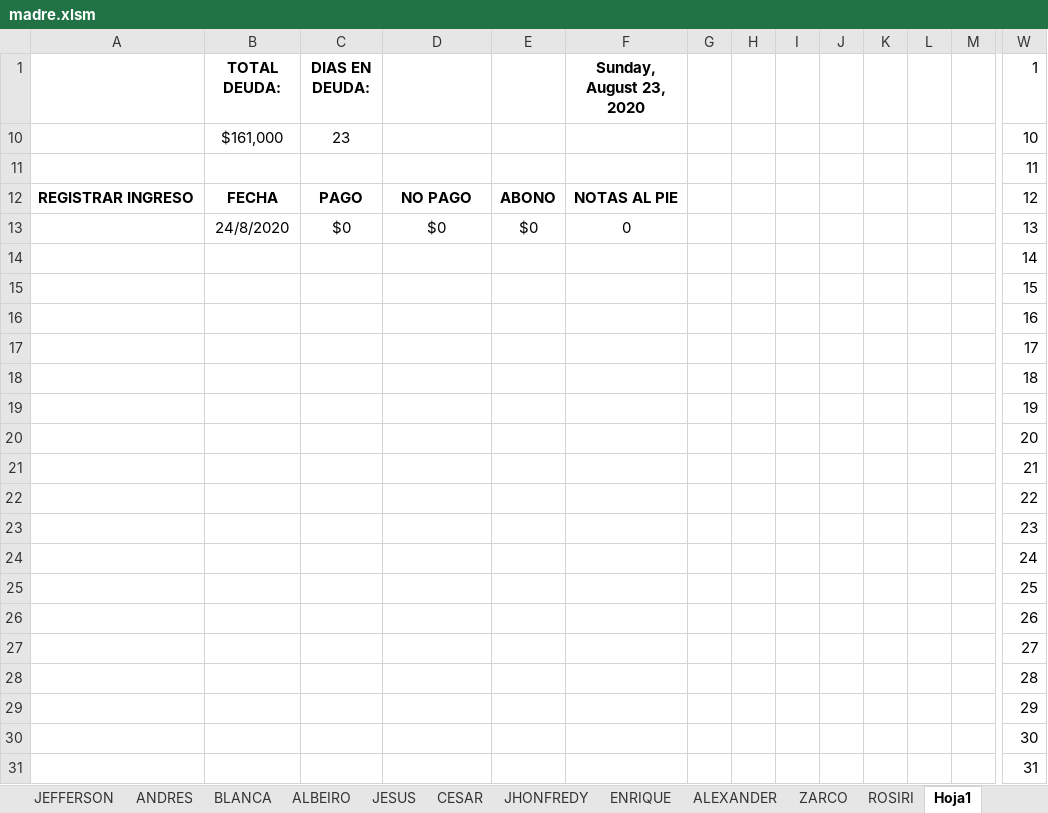
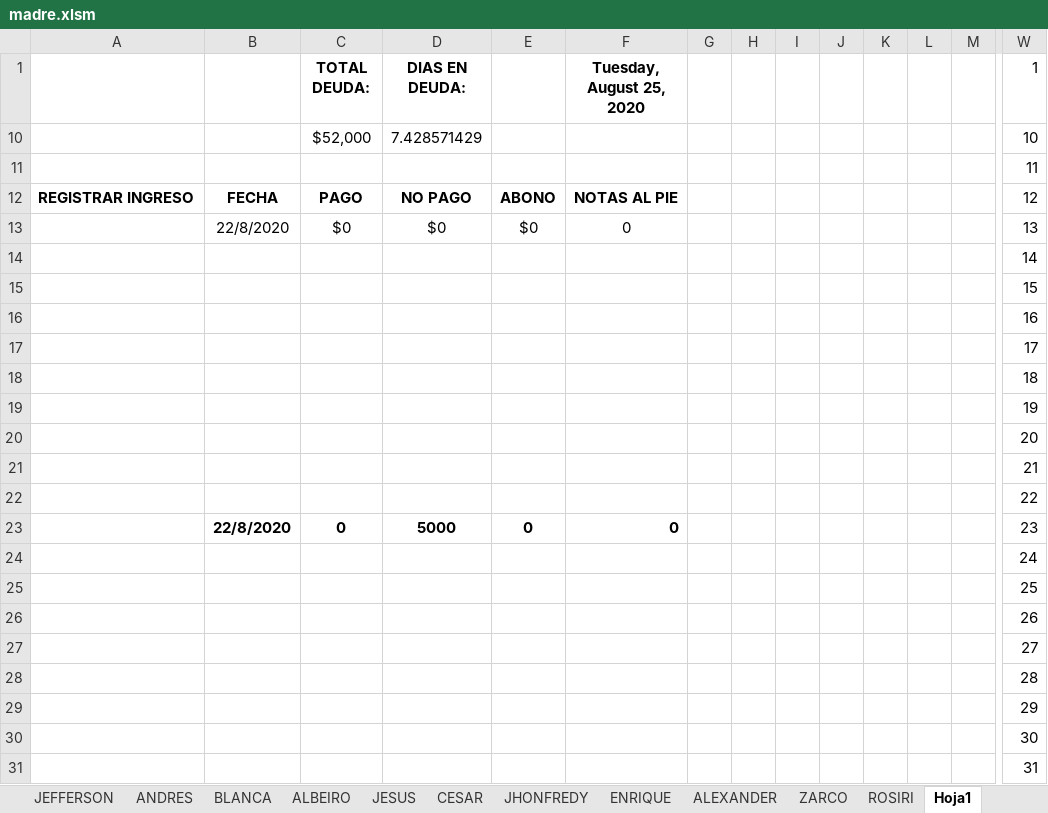
Before and after one commit to Mluciifer/PagaDiarioExcel, an Excel workbook: madre.xlsm, sheet Hoja1, drawn as a sheet; only a part is shown, gaps mark what is left out; values as stored, in another font and other column widths than the file's, no borders; charts and pictures not drawn; removed rows and columns are numbered as before the commit, all else as after; rows hold the shown columns only; the diff names each change by its address in the sheet, - before the commit and + after, or states it on an @@ line.

```diff
--- a/madre.xlsm (sheet Hoja1)
+++ b/madre.xlsm (sheet Hoja1)
-B1: TOTAL DEUDA:
+B1: (empty)
-C1: DIAS EN DEUDA:
+C1: TOTAL DEUDA:
-D1: (empty)
+D1: DIAS EN DEUDA:
-F1: Sunday, August 23, 2020
+F1: Tuesday, August 25, 2020
-B10: $161,000
+B10: (empty)
-C10 (TOTAL DEUDA:): 23
+C10 (TOTAL DEUDA:): $52,000
-D10 (DIAS EN DEUDA:): (empty)
+D10 (DIAS EN DEUDA:): 7.428571429
-B13: 24/8/2020
+B13: 22/8/2020
-row 23:  |  |  |  |  |  |  |  |  |  |  |  |  | 23
+row 23:  | 22/8/2020 | 0 | 5000 | 0 | 0 |  |  |  |  |  |  |  | 23
```
Also changed, not shown: sheet ANTONIO, sheet carlos, sheet WILMER, sheet BLANCA, sheet JEFFERSON, sheet JHONFREDY, 9 more sheets, other sheet tabs, formulas that keep their value, hidden cells, charts or pictures.
